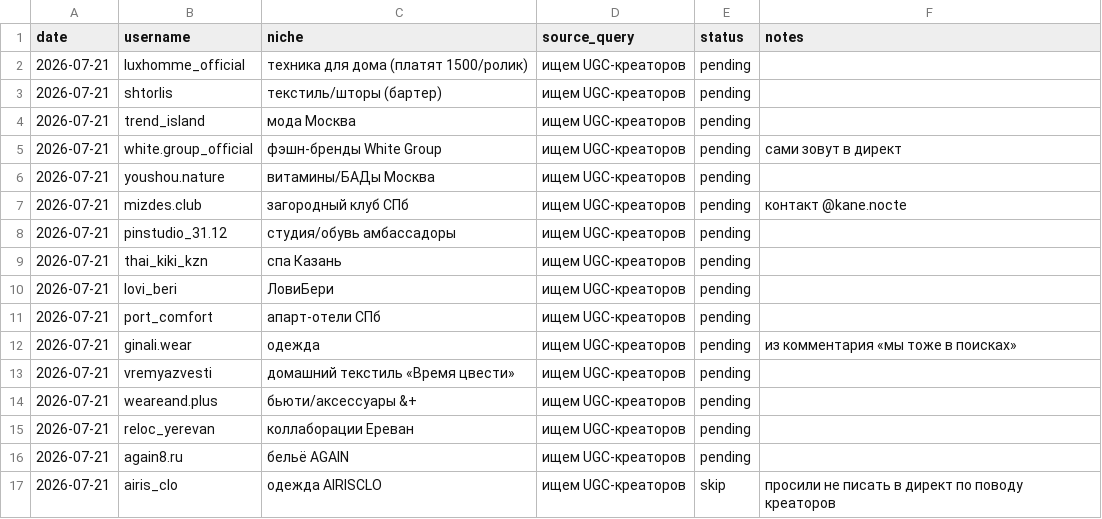
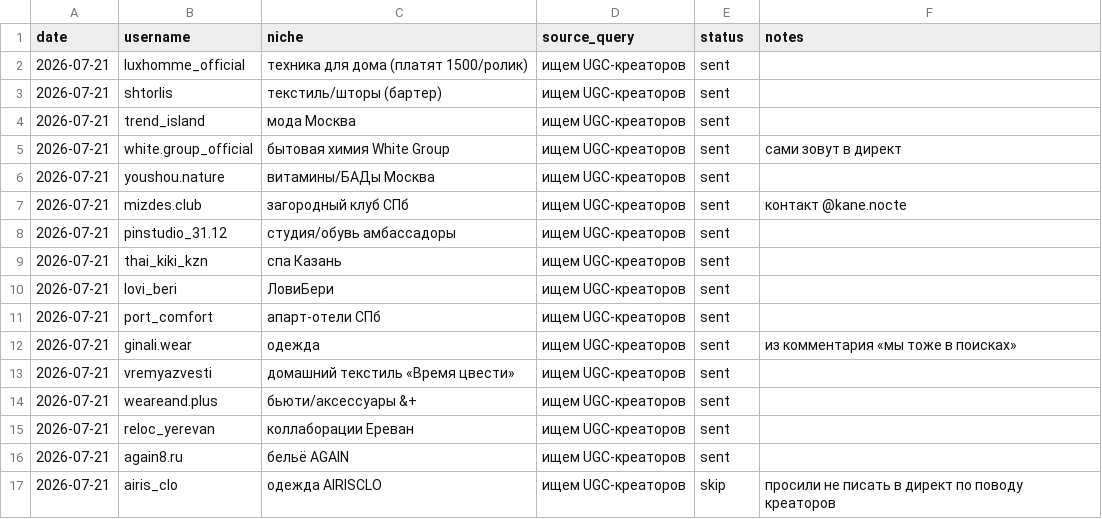
Before and after one commit to LubeznyGospodin/ugc-bot, a CSV file: outreach/instagram_dm_log.csv, drawn as a sheet.

```diff
--- a/outreach/instagram_dm_log.csv
+++ b/outreach/instagram_dm_log.csv
@@ -1,17 +1,17 @@
 date,username,niche,source_query,status,notes
-2026-07-21,luxhomme_official,техника для дома (платят 1500/ролик),ищем UGC-креаторов,pending,
-2026-07-21,shtorlis,текстиль/шторы (бартер),ищем UGC-креаторов,pending,
-2026-07-21,trend_island,мода Москва,ищем UGC-креаторов,pending,
-2026-07-21,white.group_official,фэшн-бренды White Group,ищем UGC-креаторов,pending,сами зовут в директ
-2026-07-21,youshou.nature,витамины/БАДы Москва,ищем UGC-креаторов,pending,
-2026-07-21,mizdes.club,загородный клуб СПб,ищем UGC-креаторов,pending,контакт @kane.nocte
-2026-07-21,pinstudio_31.12,студия/обувь амбассадоры,ищем UGC-креаторов,pending,
-2026-07-21,thai_kiki_kzn,спа Казань,ищем UGC-креаторов,pending,
-2026-07-21,lovi_beri,ЛовиБери,ищем UGC-креаторов,pending,
-2026-07-21,port_comfort,апарт-отели СПб,ищем UGC-креаторов,pending,
-2026-07-21,ginali.wear,одежда,ищем UGC-креаторов,pending,из комментария «мы тоже в поисках»
-2026-07-21,vremyazvesti,домашний текстиль «Время цвести»,ищем UGC-креаторов,pending,
-2026-07-21,weareand.plus,бьюти/аксессуары &+,ищем UGC-креаторов,pending,
-2026-07-21,reloc_yerevan,коллаборации Ереван,ищем UGC-креаторов,pending,
-2026-07-21,again8.ru,бельё AGAIN,ищем UGC-креаторов,pending,
+2026-07-21,luxhomme_official,техника для дома (платят 1500/ролик),ищем UGC-креаторов,sent,
+2026-07-21,shtorlis,текстиль/шторы (бартер),ищем UGC-креаторов,sent,
+2026-07-21,trend_island,мода Москва,ищем UGC-креаторов,sent,
+2026-07-21,white.group_official,бытовая химия White Group,ищем UGC-креаторов,sent,сами зовут в директ
+2026-07-21,youshou.nature,витамины/БАДы Москва,ищем UGC-креаторов,sent,
+2026-07-21,mizdes.club,загородный клуб СПб,ищем UGC-креаторов,sent,контакт @kane.nocte
+2026-07-21,pinstudio_31.12,студия/обувь амбассадоры,ищем UGC-креаторов,sent,
+2026-07-21,thai_kiki_kzn,спа Казань,ищем UGC-креаторов,sent,
+2026-07-21,lovi_beri,ЛовиБери,ищем UGC-креаторов,sent,
+2026-07-21,port_comfort,апарт-отели СПб,ищем UGC-креаторов,sent,
+2026-07-21,ginali.wear,одежда,ищем UGC-креаторов,sent,из комментария «мы тоже в поисках»
+2026-07-21,vremyazvesti,домашний текстиль «Время цвести»,ищем UGC-креаторов,sent,
+2026-07-21,weareand.plus,бьюти/аксессуары &+,ищем UGC-креаторов,sent,
+2026-07-21,reloc_yerevan,коллаборации Ереван,ищем UGC-креаторов,sent,
+2026-07-21,again8.ru,бельё AGAIN,ищем UGC-креаторов,sent,
 2026-07-21,airis_clo,одежда AIRISCLO,ищем UGC-креаторов,skip,просили не писать в директ по поводу креаторов
```
Also changed, not shown: 1 other file.
